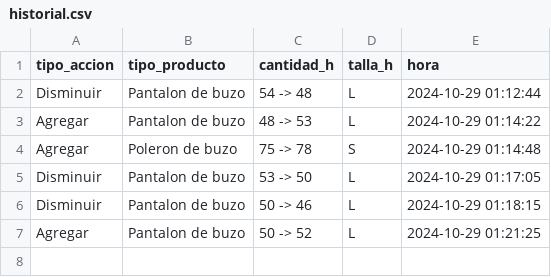
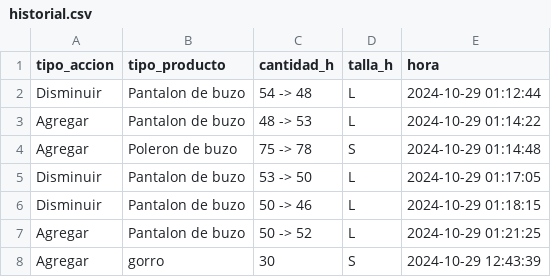
Before and after one commit to Arclust/SIcomercializadoraJA, a CSV file: historial.csv, drawn as a sheet; the diff names each change by its address in the sheet, - before the commit and + after, or states it on an @@ line.

Commit message:
Se agrega función que despliega el historial de cambios

```diff
--- a/historial.csv
+++ b/historial.csv
+row 8: Agregar | gorro | 30 | S | 2024-10-29 12:43:39
```
Also changed, not shown: InventarioPruebas.csv, 1 other file.
